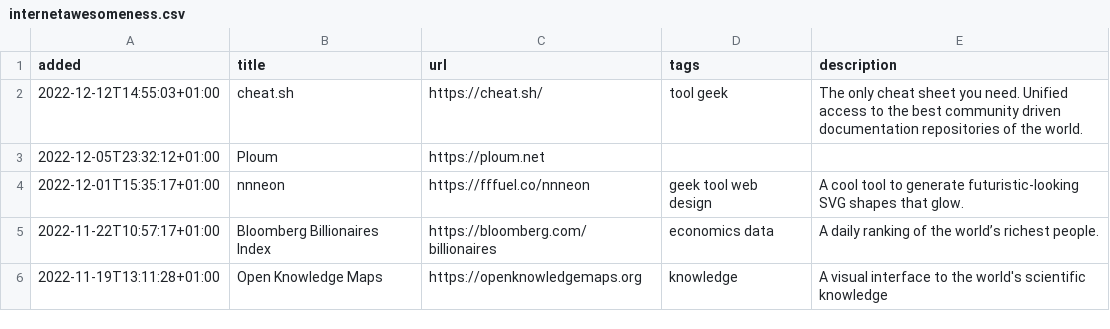
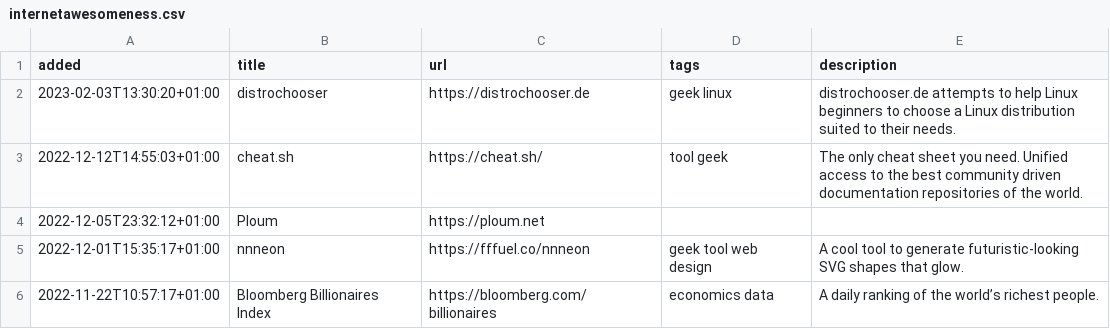
Before and after one commit to xplosionmind/tommi.space, a CSV file: data/internetawesomeness.csv, drawn as a sheet; only a part is shown; the shorter side is filled out with more unchanged rows.

```diff
--- a/data/internetawesomeness.csv
+++ b/data/internetawesomeness.csv
@@ -1,2 +1,3 @@
 added,title,url,tags,description
+2023-02-03T13:30:20+01:00,distrochooser,https://distrochooser.de,geek linux,distrochooser.de attempts to help Linux beginners to choose a Linux distribution suited to their needs.
 2022-12-12T14:55:03+01:00,cheat.sh,https://cheat.sh/,tool geek,The only cheat sheet you need. Unified access to the best community driven documentation repositories of the world.
```
Also changed, not shown: data/quotes.csv, 7 other files.
